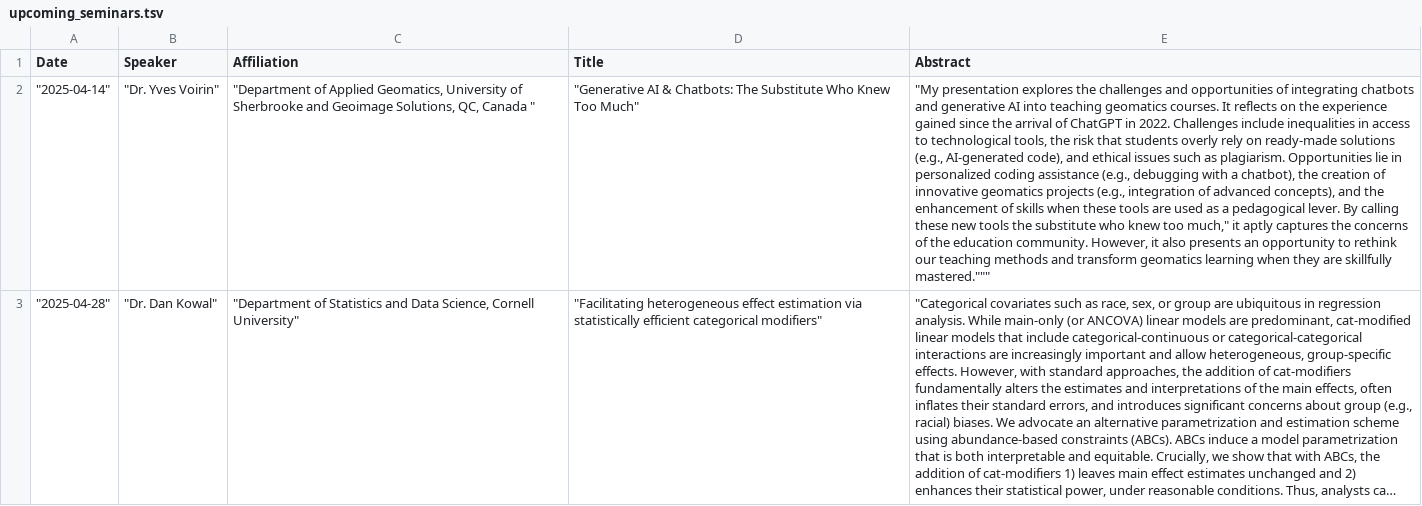
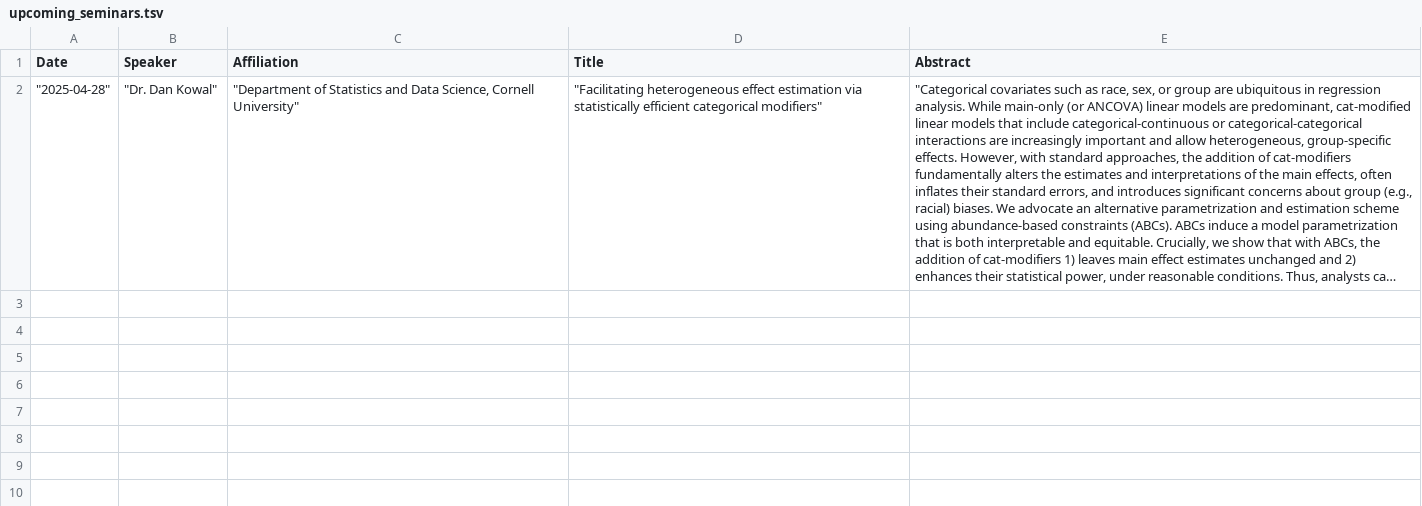
Before and after one commit to uthsc-biostat-seminars/Seminars, a TSV file: upcoming_seminars.tsv, drawn as a sheet; long unchanged cells end in …; the diff names each change by its address in the sheet, - before the commit and + after, or states it on an @@ line.

```diff
--- a/upcoming_seminars.tsv
+++ b/upcoming_seminars.tsv
-row 2: "2025-04-14" | "Dr. Yves Voirin" | "Department of Applied Geomatics, University of Sherbrooke and Geoimage Solutions, QC, Canada " | "Generative AI & Chatbots: The Substitute Who Knew Too Much" | "My presentation explores the challenges and opportunities of integrating chatbots and generative AI into teaching geomatics courses. It reflects on the experience gained since the arrival of ChatGPT in 2022. Challenges include inequalities in access to technological tools, the risk that students overly rely on ready-made solutions (e.g., AI-generated code), and ethical issues such as plagiarism. Opportunities lie in personalized coding assistance (e.g., debugging with a chatbot), the creation of innovative geomatics projects (e.g., integration of advanced concepts), and the enhancement of skills when these tools are used as a pedagogical lever. By calling these new tools the substitute who knew too much," it aptly captures the concerns of the education community. However, it also presents an opportunity to rethink our teaching methods and transform geomatics learning when they are skillfully mastered."""
```
